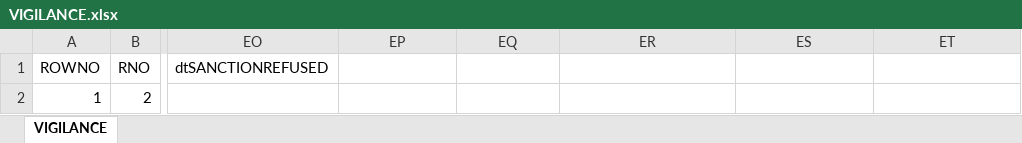
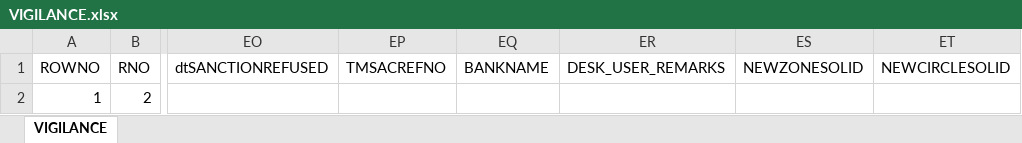
Before and after one commit to ksjitendra18/v, an Excel workbook: VMISP/Upload/Files/ExcelImport/VIGILANCE.xlsx, sheet VIGILANCE, drawn as a sheet; only a part is shown, gaps mark what is left out; values as stored, in another font and other column widths than the file's, no borders; table styles not drawn; the diff names each change by its address in the sheet, - before the commit and + after, or states it on an @@ line.

```diff
--- a/VMISP/Upload/Files/ExcelImport/VIGILANCE.xlsx (sheet VIGILANCE)
+++ b/VMISP/Upload/Files/ExcelImport/VIGILANCE.xlsx (sheet VIGILANCE)
-EP1: (empty)
+EP1: TMSACREFNO
-EQ1: (empty)
+EQ1: BANKNAME
-ER1: (empty)
+ER1: DESK_USER_REMARKS
-ES1: (empty)
+ES1: NEWZONESOLID
-ET1: (empty)
+ET1: NEWCIRCLESOLID
```
Also changed, not shown: 17 other files.
